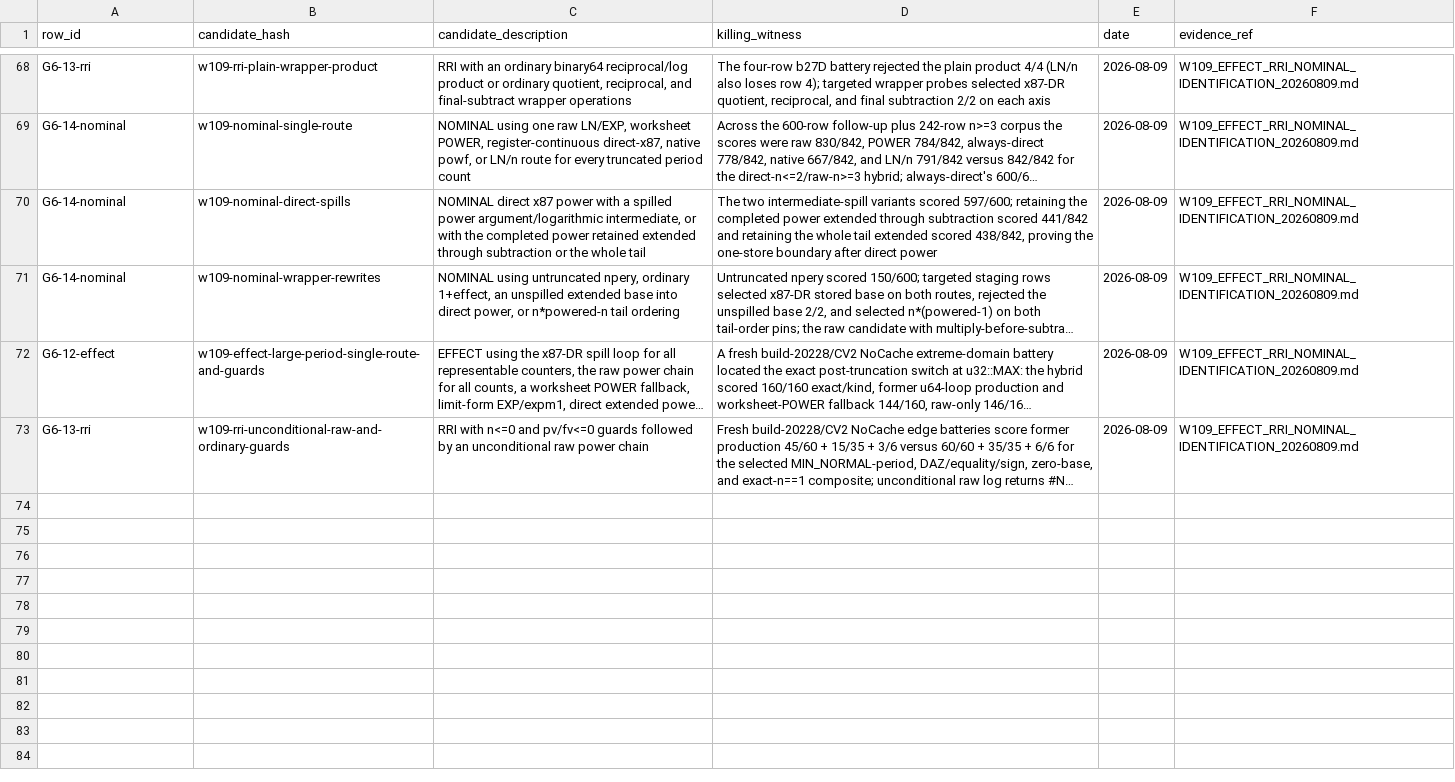
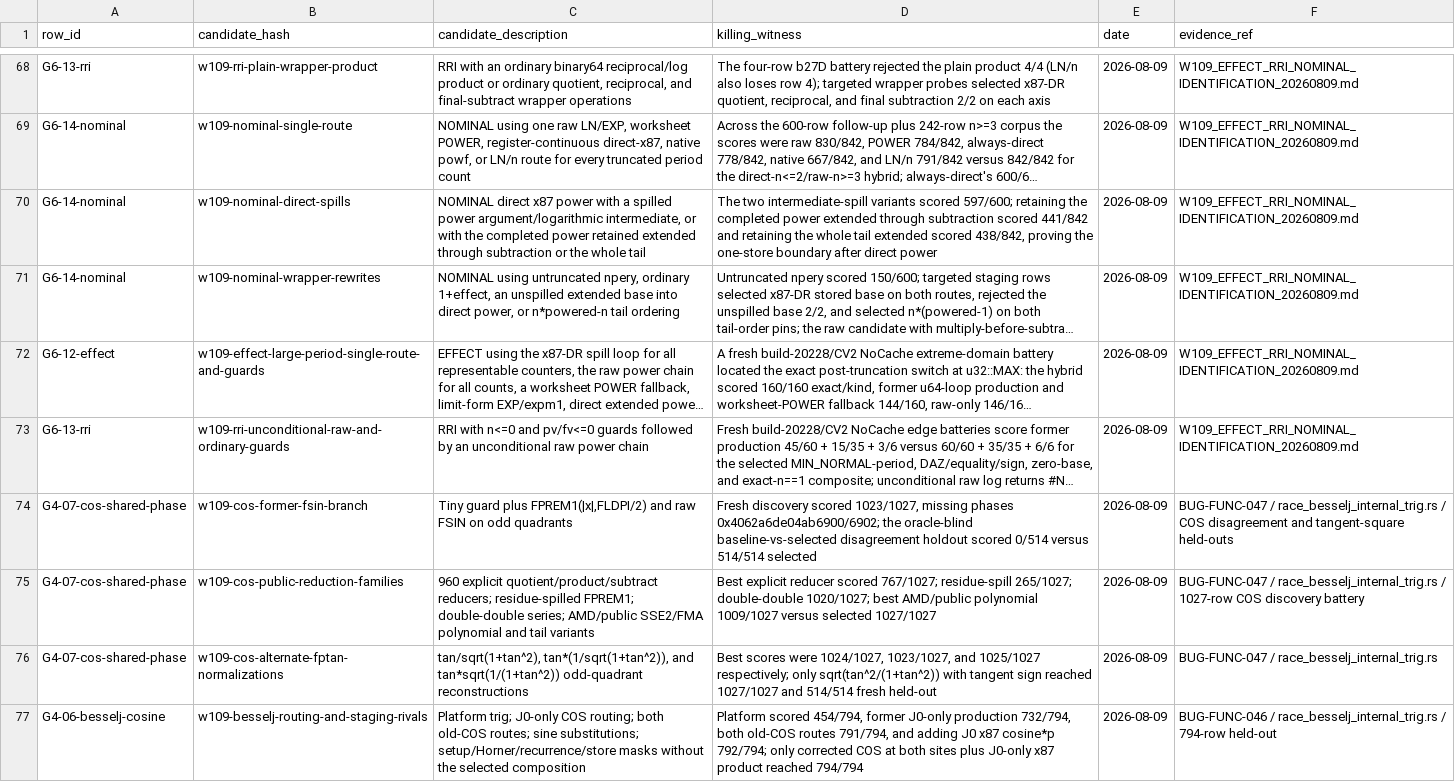
Before and after one commit to DnaCalc/OxFunc, a CSV file: docs/function-lane/DISCREPANCY_RULED_OUT_LEDGER.csv, drawn as a sheet; only a part is shown, gaps mark what is left out; long unchanged cells end in …; the diff names each change by its address in the sheet, - before the commit and + after, or states it on an @@ line.

Commit message:
W109 sign off COS and BESSELJ graphs

```diff
--- a/docs/function-lane/DISCREPANCY_RULED_OUT_LEDGER.csv
+++ b/docs/function-lane/DISCREPANCY_RULED_OUT_LEDGER.csv
+row 74: G4-07-cos-shared-phase | w109-cos-former-fsin-branch | Tiny guard plus FPREM1(|x|,FLDPI/2) and raw FSIN on odd quadrants | Fresh discovery scored 1023/1027, missing phases 0x4062a6de04ab6900/6902; the oracle-blind baseline-vs-selected disagreement holdout scored 0/514 versus 514/514 selected | 2026-08-09 | BUG-FUNC-047 / race_besselj_internal_trig.rs / COS disagreement and tangent-square held-outs
+row 75: G4-07-cos-shared-phase | w109-cos-public-reduction-families | 960 explicit quotient/product/subtract reducers; residue-spilled FPREM1; double-double series; AMD/public SSE2/FMA polynomial and tail variants | Best explicit reducer scored 767/1027; residue-spill 265/1027; double-double 1020/1027; best AMD/public polynomial 1009/1027 versus selected 1027/1027 | 2026-08-09 | BUG-FUNC-047 / race_besselj_internal_trig.rs / 1027-row COS discovery battery
+row 76: G4-07-cos-shared-phase | w109-cos-alternate-fptan-normalizations | tan/sqrt(1+tan^2), tan*(1/sqrt(1+tan^2)), and tan*sqrt(1/(1+tan^2)) odd-quadrant reconstructions | Best scores were 1024/1027, 1023/1027, and 1025/1027 respectively; only sqrt(tan^2/(1+tan^2)) with tangent sign reached 1027/1027 and 514/514 fresh held-out | 2026-08-09 | BUG-FUNC-047 / race_besselj_internal_trig.rs
+row 77: G4-06-besselj-cosine | w109-besselj-routing-and-staging-rivals | Platform trig; J0-only COS routing; both old-COS routes; sine substitutions; setup/Horner/recurrence/store masks without the selected composition | Platform scored 454/794, former J0-only production 732/794, both old-COS routes 791/794, and adding J0 x87 cosine*p 792/794; only corrected COS at both sites plus J0-only x87 product reached 794/794 | 2026-08-09 | BUG-FUNC-046 / race_besselj_internal_trig.rs / 794-row held-out
```
Also changed, not shown: docs/bugs/BUG_STREAM_REGISTER.csv, docs/function-lane/DISCREPANCY_CALCULATION_MAP.csv, 12 other files.
